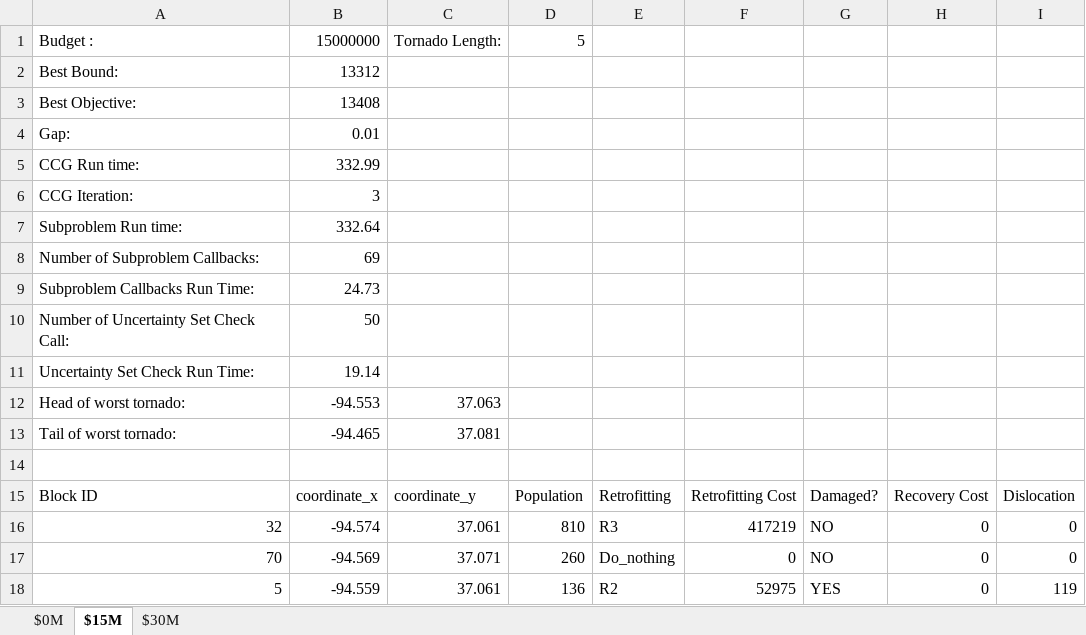
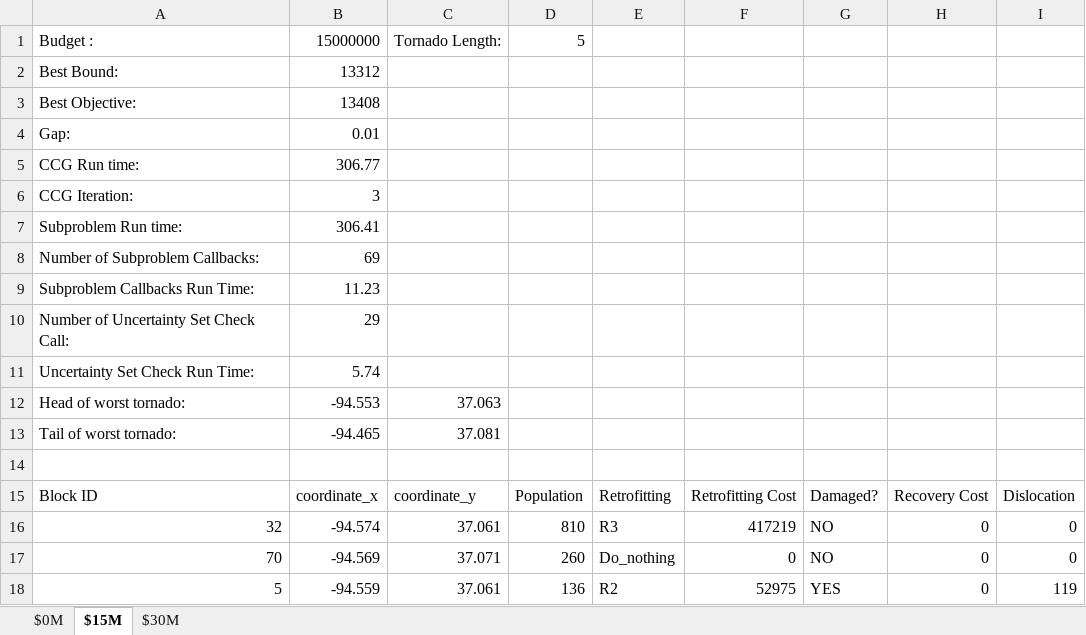
Before and after one commit to mehdi-ansari/Two_Stage_Robust_Tornado_Problem, an Excel workbook: Results/20221005 5miles-lineSegment_100clusters.xlsx, sheet $15M, drawn as a sheet; only a part is shown; values as stored, in another font and other column widths than the file's, no borders; charts and pictures not drawn; the diff names each change by its address in the sheet, - before the commit and + after, or states it on an @@ line.

```diff
--- a/Results/20221005 5miles-lineSegment_100clusters.xlsx (sheet $15M)
+++ b/Results/20221005 5miles-lineSegment_100clusters.xlsx (sheet $15M)
-B5: 332.99
+B5: 306.77
-B7: 332.64
+B7: 306.41
-B9: 24.73
+B9: 11.23
-B10: 50
+B10: 29
-B11: 19.14
+B11: 5.74
```
Also changed, not shown: sheet $0M, sheet $30M, Results/20221005 Full_lineSegment_100clusters.xlsx, Table1-Comparison.xlsx, 9 other files.
